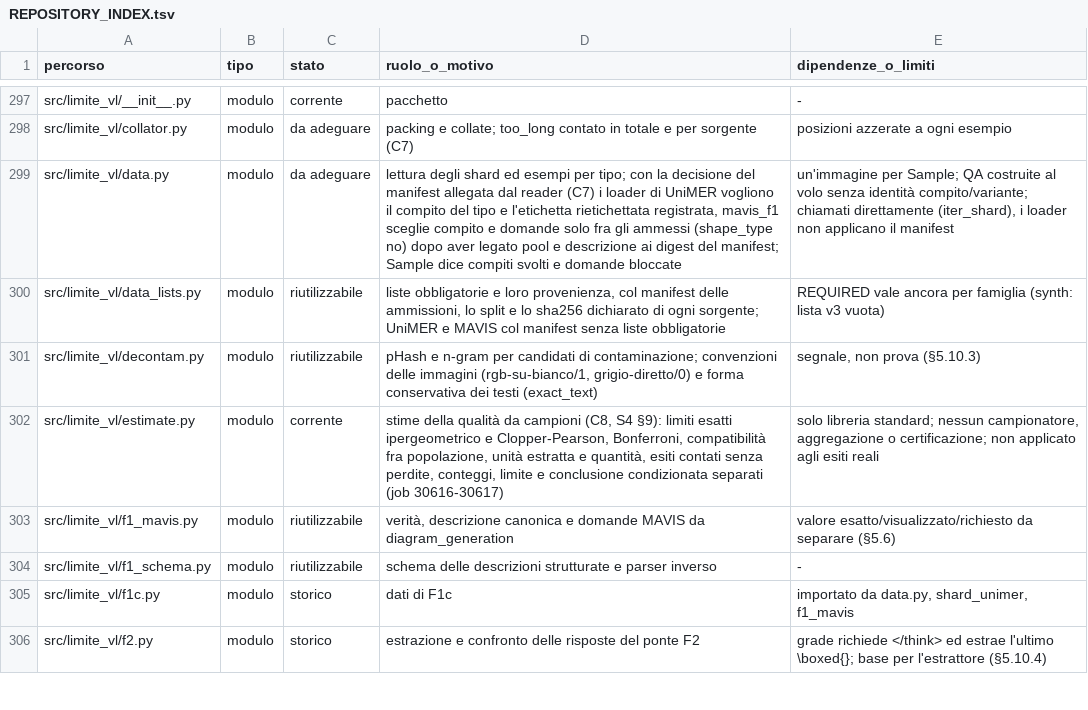
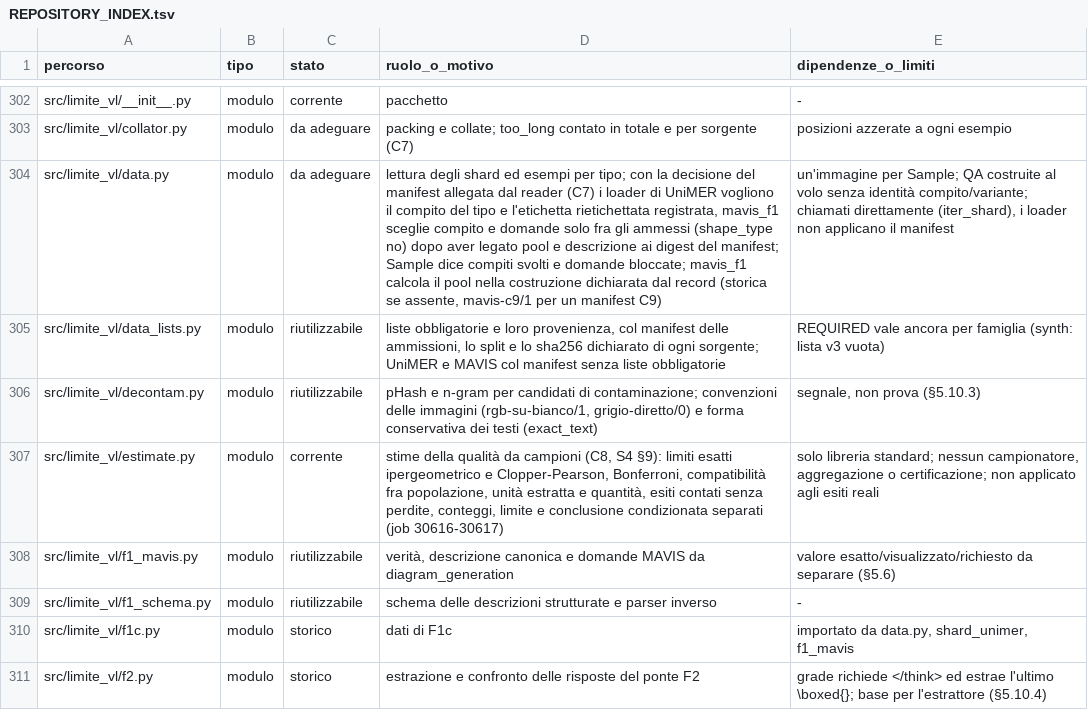
Before and after one commit to akira-n-28/vision_limite, a TSV file: docs/REPOSITORY_INDEX.tsv, drawn as a sheet; only a part is shown, gaps mark what is left out; addresses are those after the commit; the diff covers the shown part only; the diff names each change by its address in the sheet, - before the commit and + after, or states it on an @@ line.

```diff
--- a/docs/REPOSITORY_INDEX.tsv
+++ b/docs/REPOSITORY_INDEX.tsv
-D304 (ruolo_o_motivo): …e domande bloccate
+D304 (ruolo_o_motivo): …e domande bloccate; mavis_f1 calcola il pool nella costruzione dichiarata dal record (storica se assente, mavis-c9/1 per un manifest C9)
```
Also changed, not shown: 7 added rows and 1 edited cell elsewhere in this file, docs/ARTIFACT_INVENTORY.tsv, 8 other files.
